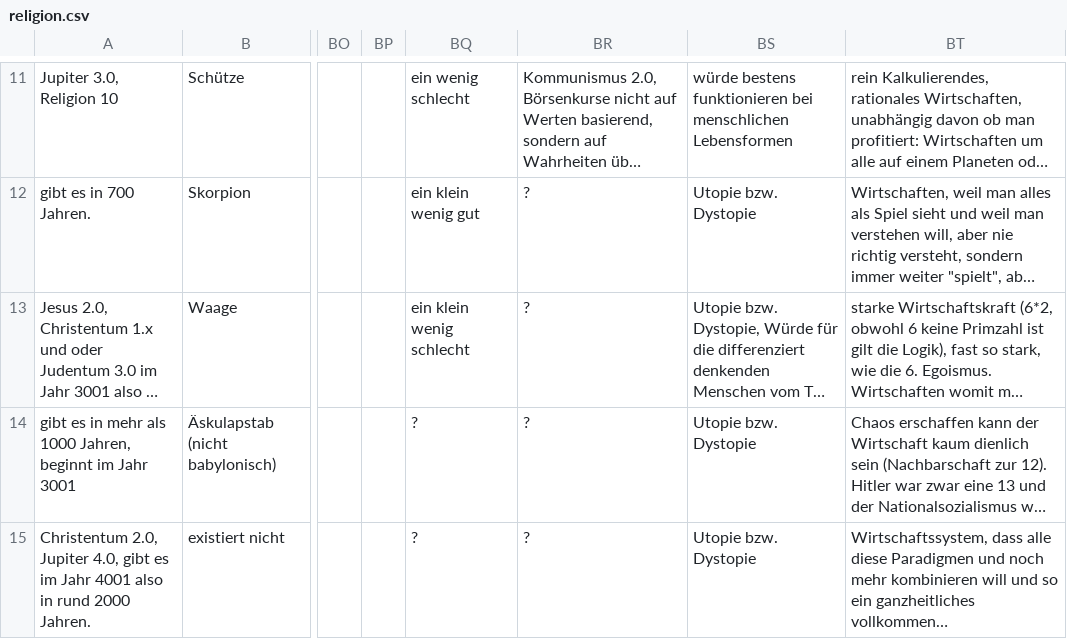
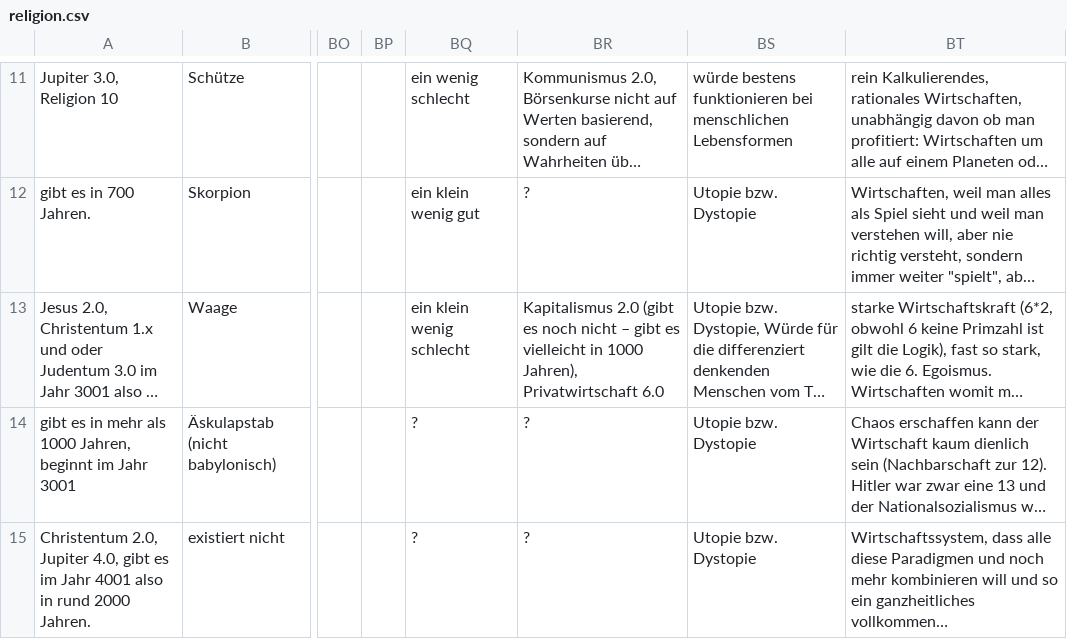
Before and after one commit to githubuser2000/reta-23-07-20, a CSV file: religion.csv, drawn as a sheet; only a part is shown, gaps mark what is left out; long unchanged cells end in …; the diff names each change by its address in the sheet, - before the commit and + after, or states it on an @@ line.

Commit message:
kapitalismus 2.0 eingetragen

```diff
--- a/religion.csv
+++ b/religion.csv
-BR13: ?
+BR13: Kapitalismus 2.0 (gibt es noch nicht – gibt es vielleicht in 1000 Jahren), Privatwirtschaft 6.0
```
